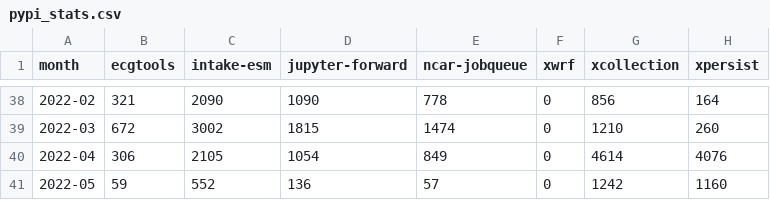
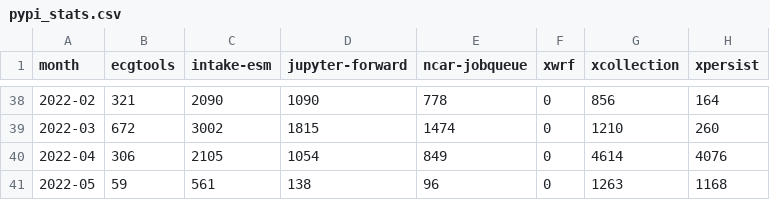
Before and after one commit to ncar-xdev/ncar-xdev.github.io, a CSV file: data/pypi_stats.csv, drawn as a sheet; only a part is shown, gaps mark what is left out.

```diff
--- a/data/pypi_stats.csv
+++ b/data/pypi_stats.csv
@@ -40,2 +40,2 @@ month,ecgtools,intake-esm,jupyter-forward,ncar-jobqueue,xwrf,xcollection,xpersis
 2022-04,306,2105,1054,849,0,4614,4076
-2022-05,59,552,136,57,0,1242,1160
+2022-05,59,561,138,96,0,1263,1168
```
